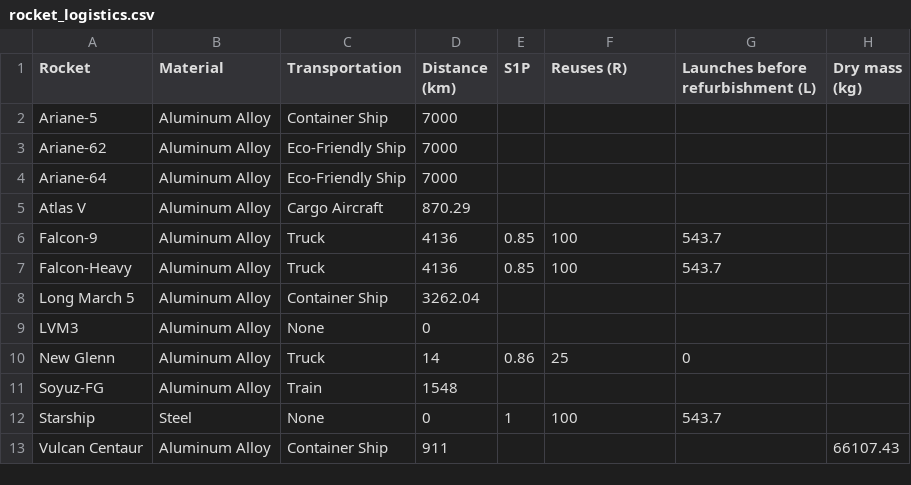
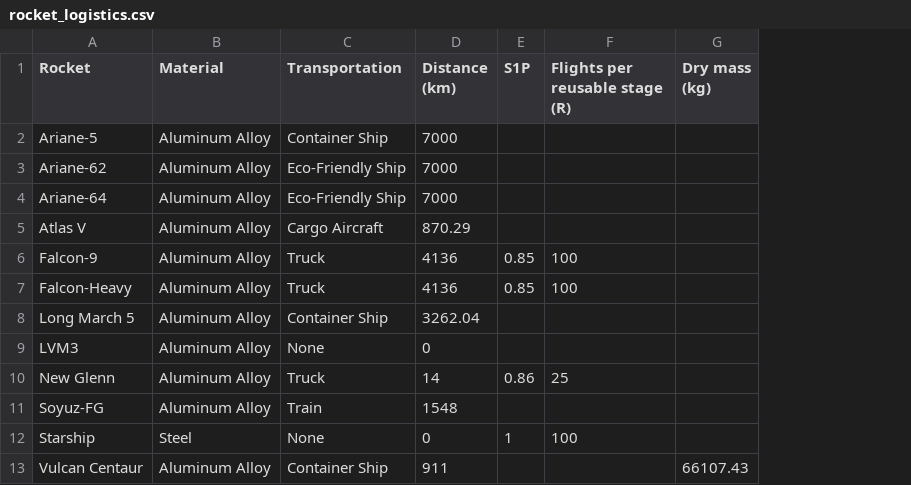
Before and after one commit to rushilkukreja/oracle, a CSV file: data/raw/rocket_logistics.csv, drawn as a sheet; the diff names each change by its address in the sheet, - before the commit and + after, or states it on an @@ line.

```diff
--- a/data/raw/rocket_logistics.csv
+++ b/data/raw/rocket_logistics.csv
-column G, rows 1-12: Launches before refurbishment (L) |  |  |  |  | 543.7 | 543.7 |  |  | 0 |  | 543.7
-F1: Reuses (R)
+F1: Flights per reusable stage (R)
```
Also changed, not shown: data/raw/model_parameters.csv, results/adjusted_rocket_emissions.csv, 54 other files.
